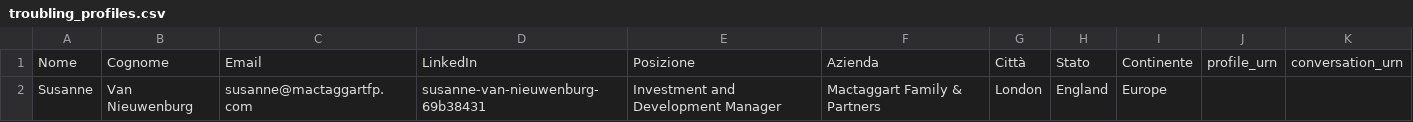
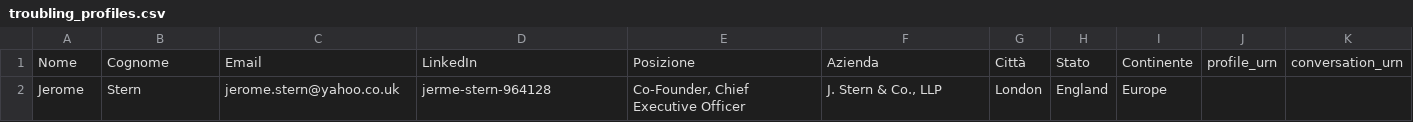
Before and after one commit to manuelrech/LinkedIn-Automation-and-NLP-Analysis, a CSV file: datasets/troubling_profiles.csv, drawn as a sheet; removed rows and columns are numbered as before the commit, all else as after; the diff names each change by its address in the sheet, - before the commit and + after, or states it on an @@ line.

```diff
--- a/datasets/troubling_profiles.csv
+++ b/datasets/troubling_profiles.csv
-row 2: Susanne | Van Nieuwenburg | susanne@mactaggartfp.com | susanne-van-nieuwenburg-69b38431 | Investment and Development Manager | Mactaggart Family & Partners | London | England | Europe
+row 2: Jerome | Stern | jerome.stern@yahoo.co.uk | jerme-stern-964128 | Co-Founder, Chief Executive Officer | J. Stern & Co., LLP | London | England | Europe
```
Also changed, not shown: datasets/network_info.csv, datasets/submitted_invitation.csv, 4 other files.
